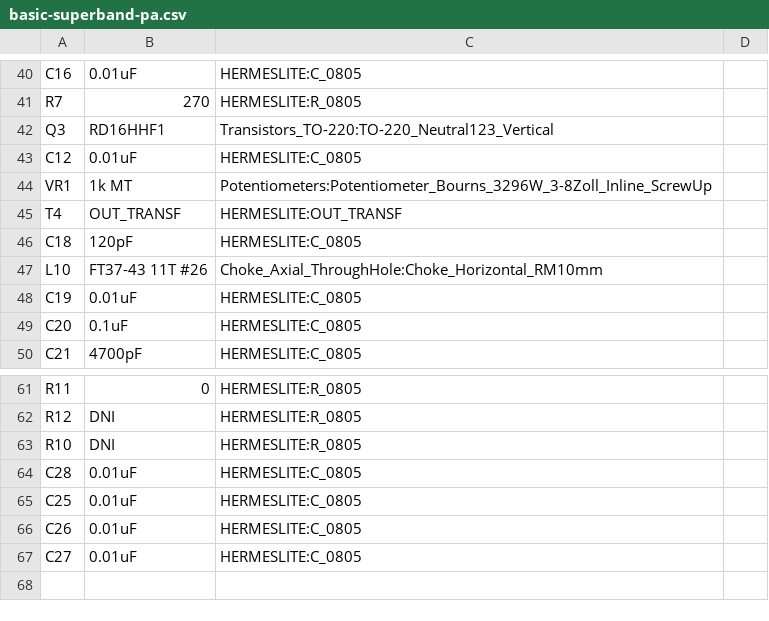
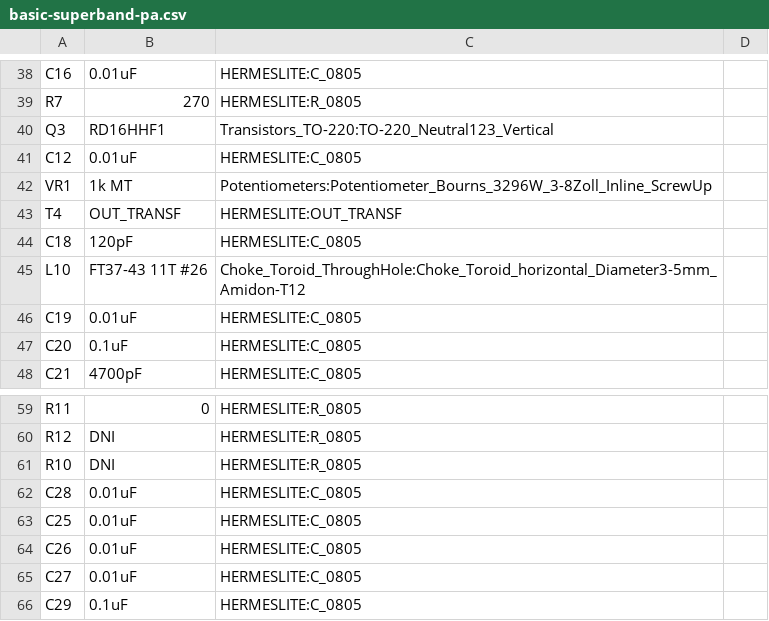
Before and after one commit to AC9HY/Hermes-Lite, a CSV file: frontend/basic superband pa/basic-superband-pa.csv, drawn as a sheet; only a part is shown, gaps mark what is left out; the diff covers the shown part only.

```diff
--- a/frontend/basic superband pa/basic-superband-pa.csv
+++ b/frontend/basic superband pa/basic-superband-pa.csv
@@ -46,3 +44,3 @@ T4,OUT_TRANSF,HERMESLITE:OUT_TRANSF,
 C18,120pF,HERMESLITE:C_0805,
-L10,FT37-43 11T #26,Choke_Axial_ThroughHole:Choke_Horizontal_RM10mm,
+L10,FT37-43 11T #26,Choke_Toroid_ThroughHole:Choke_Toroid_horizontal_Diameter3-5mm_Amidon-T12,
 C19,0.01uF,HERMESLITE:C_0805,
@@ -67 +65,2 @@ C26,0.01uF,HERMESLITE:C_0805,
 C27,0.01uF,HERMESLITE:C_0805,
+C29,0.1uF,HERMESLITE:C_0805,
```
Also changed, not shown: 2 added rows, 4 removed rows, 11 moved rows and 2 edited cells elsewhere in this file, 6 other files.
